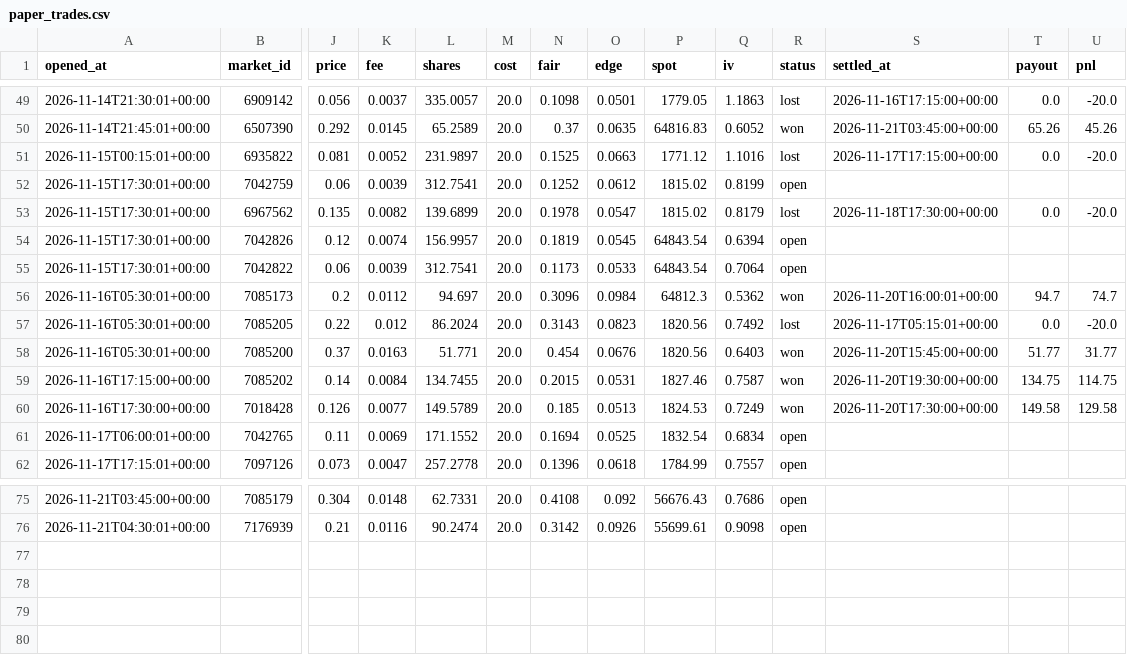
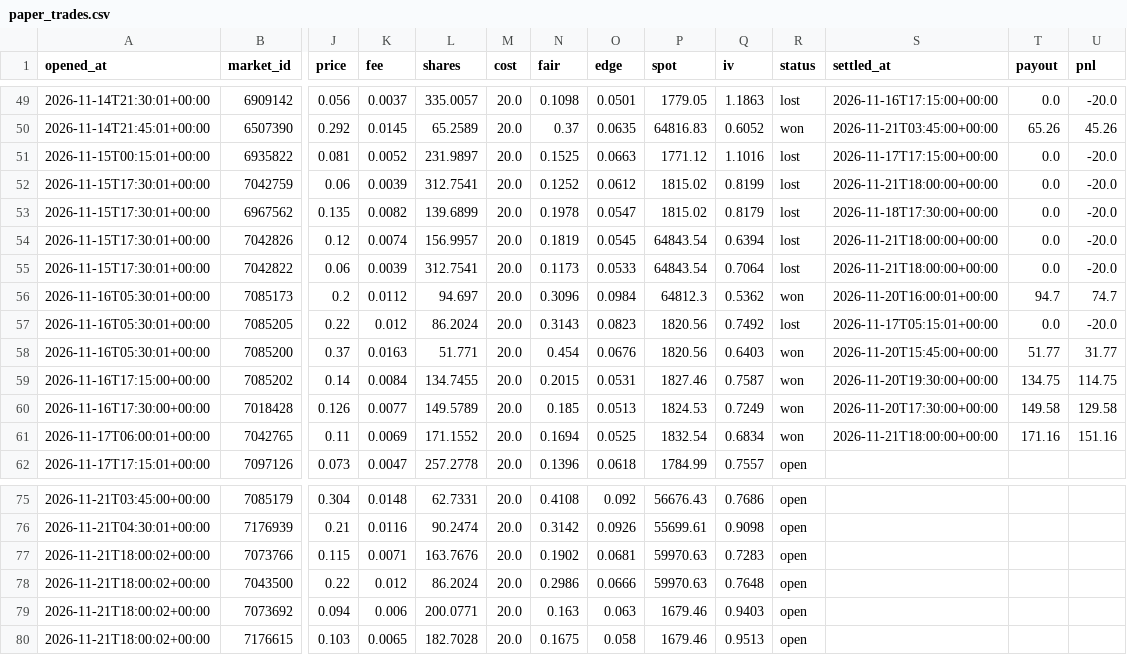
Before and after one commit to Chum1286/polymarket-paper-bot., a CSV file: data/paper_trades.csv, drawn as a sheet; only a part is shown, gaps mark what is left out; rows hold the shown columns only; the diff names each change by its address in the sheet, - before the commit and + after, or states it on an @@ line.

Commit message:
paper bot run 2026-11-21T18:00Z

```diff
--- a/data/paper_trades.csv
+++ b/data/paper_trades.csv
-R52 (status): open
+R52 (status): lost
-S52 (settled_at): (empty)
+S52 (settled_at): 2026-11-21T18:00:00+00:00
-T52 (payout): (empty)
+T52 (payout): 0.0
-U52 (pnl): (empty)
+U52 (pnl): -20.0
-R54:R55 (status): open
+R54:R55 (status): lost
-S54:S55 (settled_at): (empty)
+S54:S55 (settled_at): 2026-11-21T18:00:00+00:00
-T54:T55 (payout): (empty)
+T54:T55 (payout): 0.0
-U54:U55 (pnl): (empty)
+U54:U55 (pnl): -20.0
-R61 (status): open
+R61 (status): won
-S61 (settled_at): (empty)
+S61 (settled_at): 2026-11-21T18:00:00+00:00
-T61 (payout): (empty)
+T61 (payout): 171.16
-U61 (pnl): (empty)
+U61 (pnl): 151.16
+row 77: 2026-11-21T18:00:02+00:00 | 7073766 | 0.115 | 0.0071 | 163.7676 | 20.0 | 0.1902 | 0.0681 | 59970.63 | 0.7283 | open
+row 78: 2026-11-21T18:00:02+00:00 | 7043500 | 0.22 | 0.012 | 86.2024 | 20.0 | 0.2986 | 0.0666 | 59970.63 | 0.7648 | open
+row 79: 2026-11-21T18:00:02+00:00 | 7073692 | 0.094 | 0.006 | 200.0771 | 20.0 | 0.163 | 0.063 | 1679.46 | 0.9403 | open
+row 80: 2026-11-21T18:00:02+00:00 | 7176615 | 0.103 | 0.0065 | 182.7028 | 20.0 | 0.1675 | 0.058 | 1679.46 | 0.9513 | open
```
Also changed, not shown: data_atm/paper_trades.csv, 2 other files.
